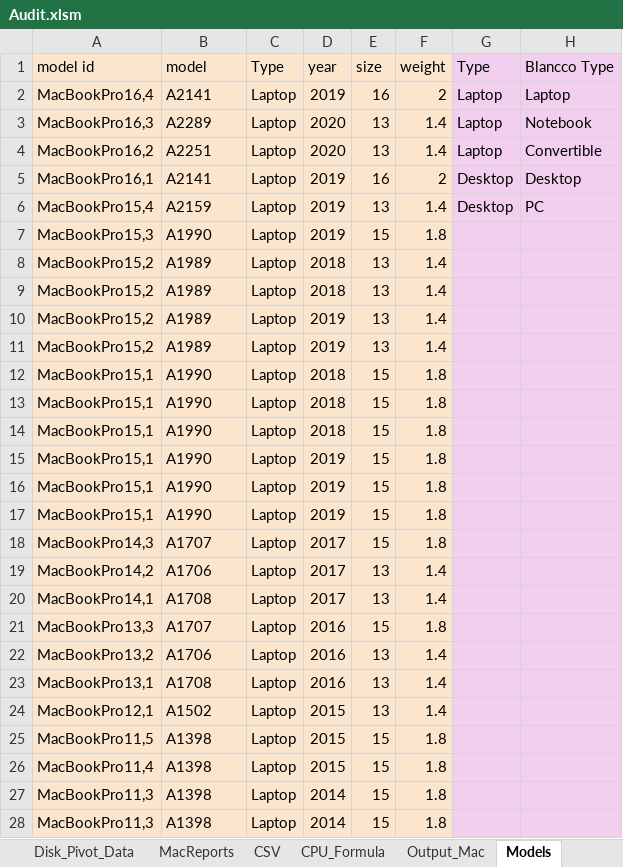
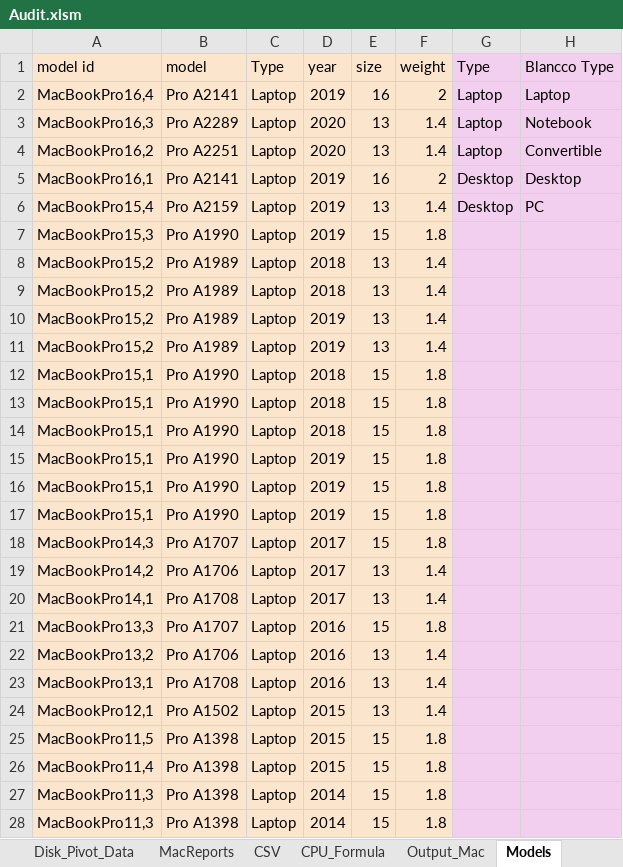
Before and after one commit to tomer-shuru/Audit, an Excel workbook: Audit.xlsm, sheet Models, drawn as a sheet; only a part is shown; values as stored, in another font and other column widths than the file's, no borders; the diff covers the shown part only; the diff names each change by its address in the sheet, - before the commit and + after, or states it on an @@ line.

Commit message:
Mac models, disk pivot fix, xeon cpu added

```diff
--- a/Audit.xlsm (sheet Models)
+++ b/Audit.xlsm (sheet Models)
-B2 (model): A2141
+B2 (model): Pro A2141
-B3 (model): A2289
+B3 (model): Pro A2289
-B4 (model): A2251
+B4 (model): Pro A2251
-B5 (model): A2141
+B5 (model): Pro A2141
-B6 (model): A2159
+B6 (model): Pro A2159
-B7 (model): A1990
+B7 (model): Pro A1990
-B8:B11 (model): A1989
+B8:B11 (model): Pro A1989
-B12:B17 (model): A1990
+B12:B17 (model): Pro A1990
-B18 (model): A1707
+B18 (model): Pro A1707
-B19 (model): A1706
+B19 (model): Pro A1706
-B20 (model): A1708
+B20 (model): Pro A1708
-B21 (model): A1707
+B21 (model): Pro A1707
-B22 (model): A1706
+B22 (model): Pro A1706
-B23 (model): A1708
+B23 (model): Pro A1708
-B24 (model): A1502
+B24 (model): Pro A1502
-B25:B28 (model): A1398
+B25:B28 (model): Pro A1398
```
Also changed, not shown: 1 added row and 38 edited cells elsewhere in this sheet, sheet CSV, sheet Audit Report, sheet CPU_Formula, sheet Disk_Pivot_Data, sheet My_Audit, formulas that keep their value.
